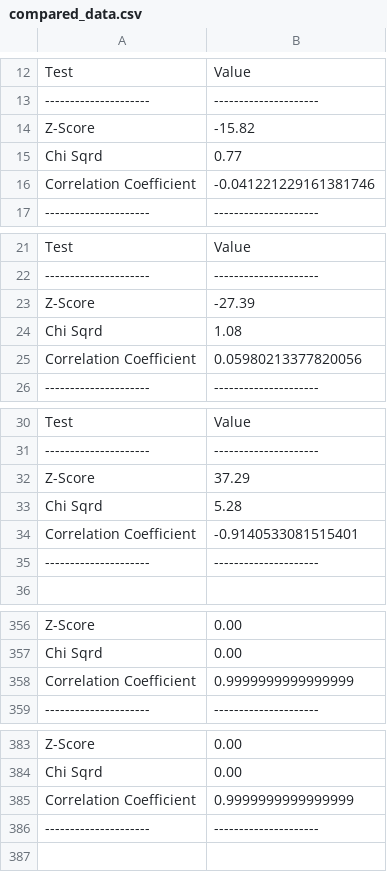
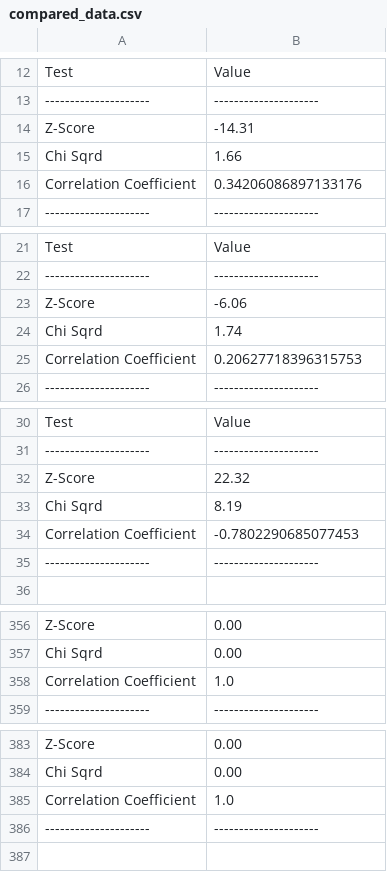
Before and after one commit to Slickpic1/PH336, a CSV file: Jupyter Files/FinalProject/compared_data.csv, drawn as a sheet; only a part is shown, gaps mark what is left out; the diff covers the shown part only.

```diff
--- a/Jupyter Files/FinalProject/compared_data.csv
+++ b/Jupyter Files/FinalProject/compared_data.csv
@@ -13,5 +13,5 @@ Test,Value
 ---------------------,---------------------
-Z-Score,-15.82
-Chi Sqrd,0.77
-Correlation Coefficient,-0.041221229161381746
+Z-Score,-14.31
+Chi Sqrd,1.66
+Correlation Coefficient,0.34206086897133176
 ---------------------,---------------------
@@ -22,5 +22,5 @@ Test,Value
 ---------------------,---------------------
-Z-Score,-27.39
-Chi Sqrd,1.08
-Correlation Coefficient,0.05980213377820056
+Z-Score,-6.06
+Chi Sqrd,1.74
+Correlation Coefficient,0.20627718396315753
 ---------------------,---------------------
@@ -31,5 +31,5 @@ Test,Value
 ---------------------,---------------------
-Z-Score,37.29
-Chi Sqrd,5.28
-Correlation Coefficient,-0.9140533081515401
+Z-Score,22.32
+Chi Sqrd,8.19
+Correlation Coefficient,-0.7802290685077453
 ---------------------,---------------------
@@ -357,3 +357,3 @@ Z-Score,0.00
 Chi Sqrd,0.00
-Correlation Coefficient,0.9999999999999999
+Correlation Coefficient,1.0
 ---------------------,---------------------
@@ -384,3 +384,3 @@ Z-Score,0.00
 Chi Sqrd,0.00
-Correlation Coefficient,0.9999999999999999
+Correlation Coefficient,1.0
 ---------------------,---------------------
```
Also changed, not shown: 2 moved rows and 102 edited cells elsewhere in this file, 4 other files.
